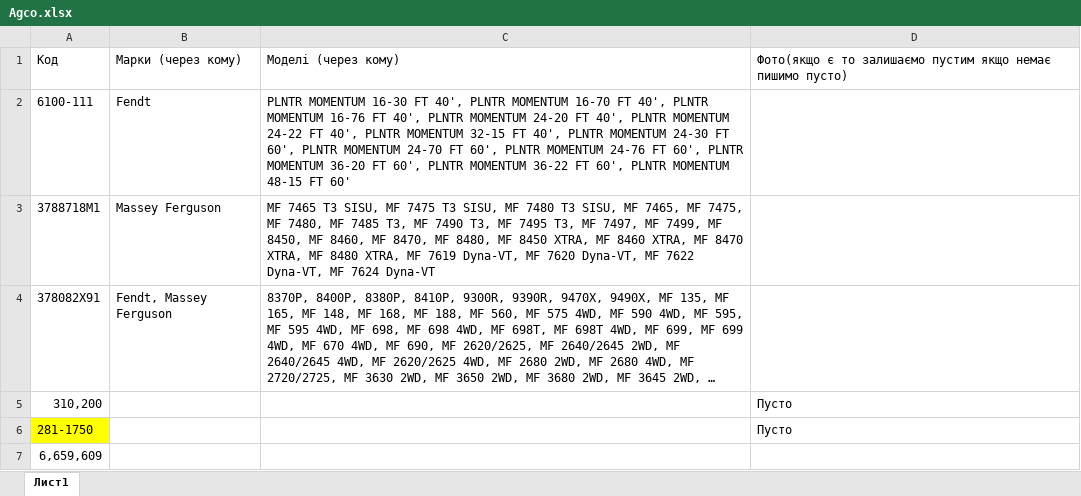
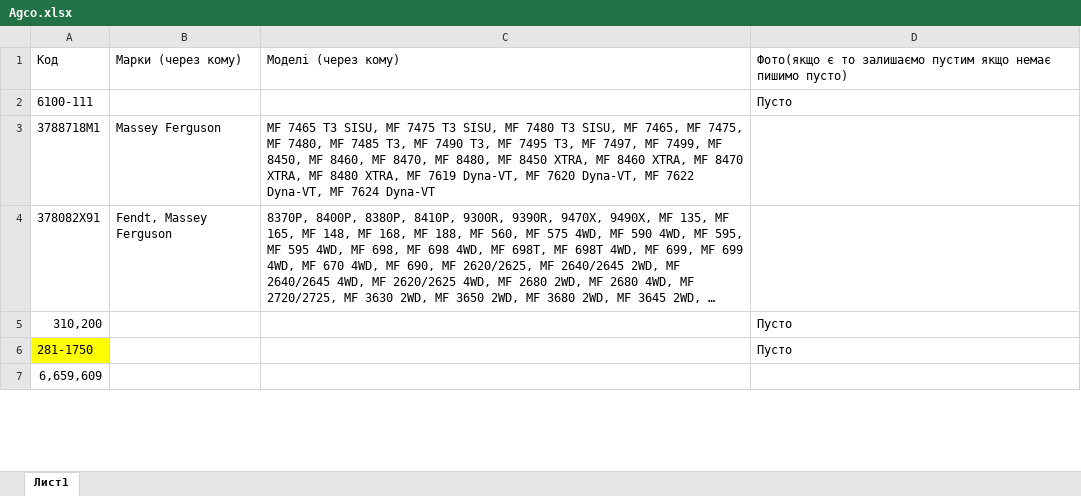
Before and after one commit to SergeiMukha/agco-autoparts-parser, an Excel workbook: Agco.xlsx, sheet Лист1, drawn as a sheet; only a part is shown; long unchanged cells end in …; values as stored, in another font and other column widths than the file's, no borders; the diff names each change by its address in the sheet, - before the commit and + after, or states it on an @@ line.

Commit message:
fixed typo

```diff
--- a/Agco.xlsx (sheet Лист1)
+++ b/Agco.xlsx (sheet Лист1)
-B2: Fendt
+B2: (empty)
-C2: PLNTR MOMENTUM 16-30 FT 40', PLNTR MOMENTUM 16-70 FT 40', PLNTR MOMENTUM 16-76 FT 40', PLNTR MOMENTUM 24-20 FT 40', PLNTR MOMENTUM 24-22 FT 40', PLNTR MOMENTUM 32-15 FT 40', PLNTR MOMENTUM 24-30 FT 60', PLNTR MOMENTUM 24-70 FT 60', PLNTR MOMENTUM 24-76 FT 60', PLNTR MOMENTUM 36-20 FT 60', PLNTR MOMENTUM 36-22 FT 60', PLNTR MOMENTUM 48-15 FT 60'
+C2: (empty)
-D2: (empty)
+D2: Пусто
```
Also changed, not shown: 2 other files.
